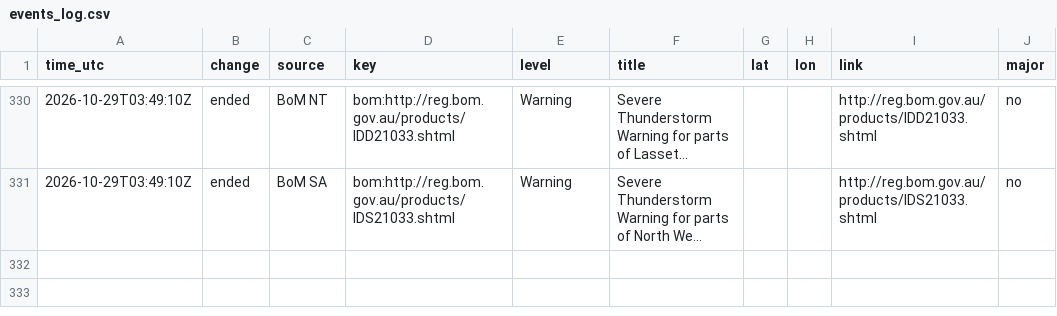
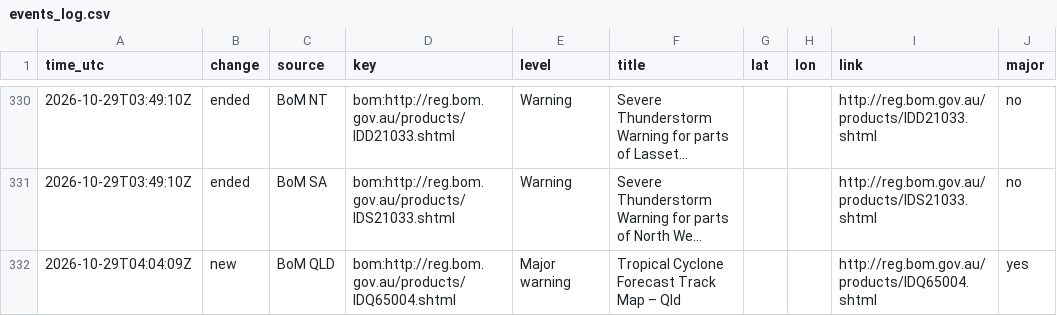
Before and after one commit to samuelmarcus-cell/hazard-alerts, a CSV file: events_log.csv, drawn as a sheet; only a part is shown, gaps mark what is left out; long unchanged cells end in …; the diff names each change by its address in the sheet, - before the commit and + after, or states it on an @@ line.

Commit message:
Update state and event log

```diff
--- a/events_log.csv
+++ b/events_log.csv
+row 332: 2026-10-29T04:04:09Z | new | BoM QLD | bom:http://reg.bom.gov.au/products/IDQ65004.shtml | Major warning | Tropical Cyclone Forecast Track Map – Qld |  |  | http://reg.bom.gov.au/products/IDQ65004.shtml | yes
```
Also changed, not shown: 1 other file.
